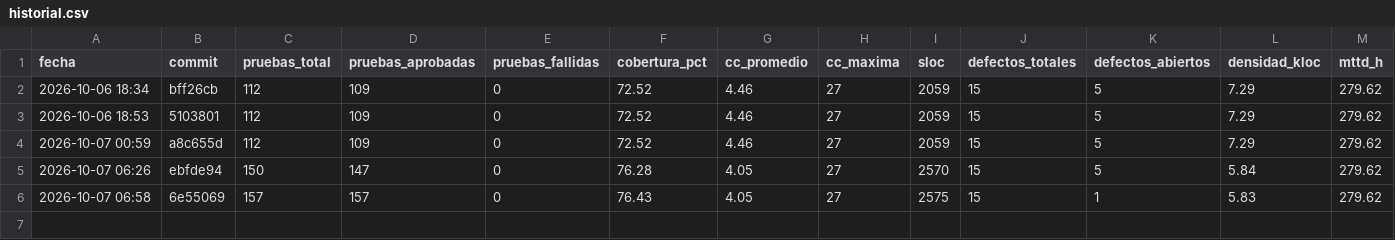
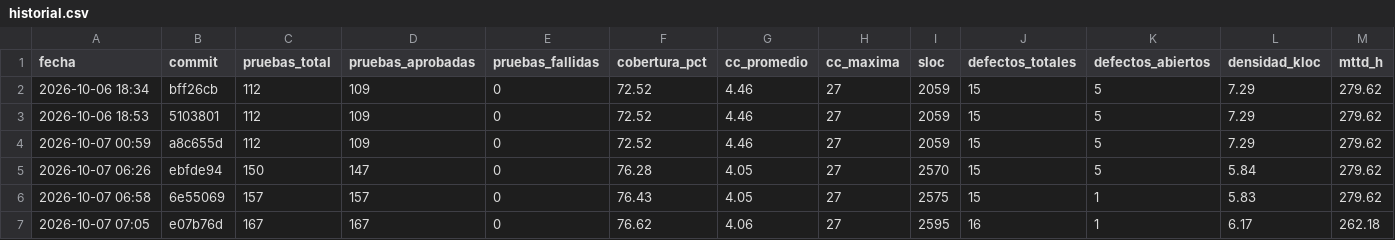
Before and after one commit to Favelalvara01/azmuth-devops, a CSV file: metricas/resultados/historial.csv, drawn as a sheet; only a part is shown; rows hold the shown columns only; the diff names each change by its address in the sheet, - before the commit and + after, or states it on an @@ line.

```diff
--- a/metricas/resultados/historial.csv
+++ b/metricas/resultados/historial.csv
+row 7: 2026-10-07 07:05 | e07b76d | 167 | 167 | 0 | 76.62 | 4.06 | 27 | 2595 | 16 | 1 | 6.17 | 262.18
```
Also changed, not shown: 14 other files.
